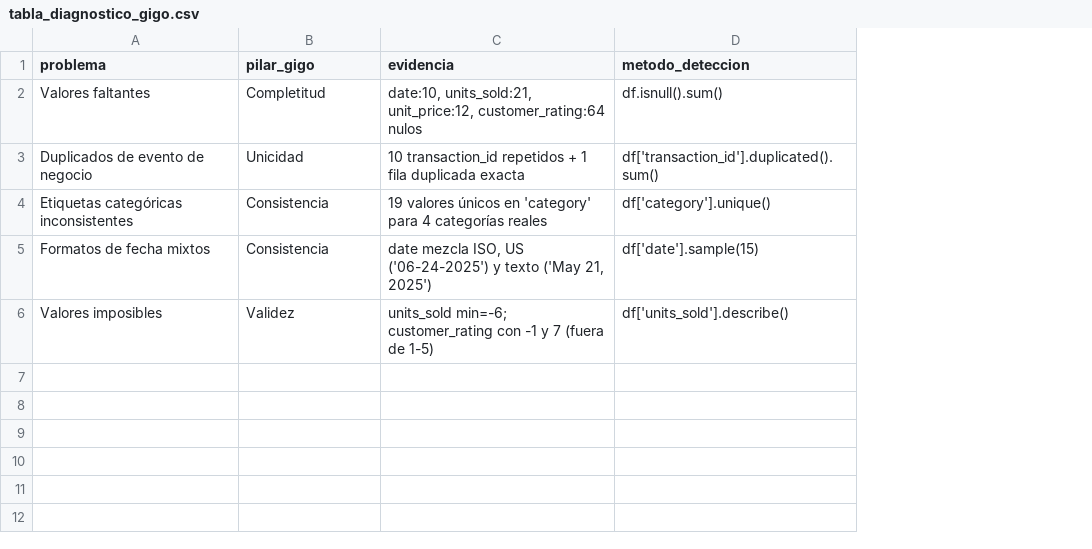
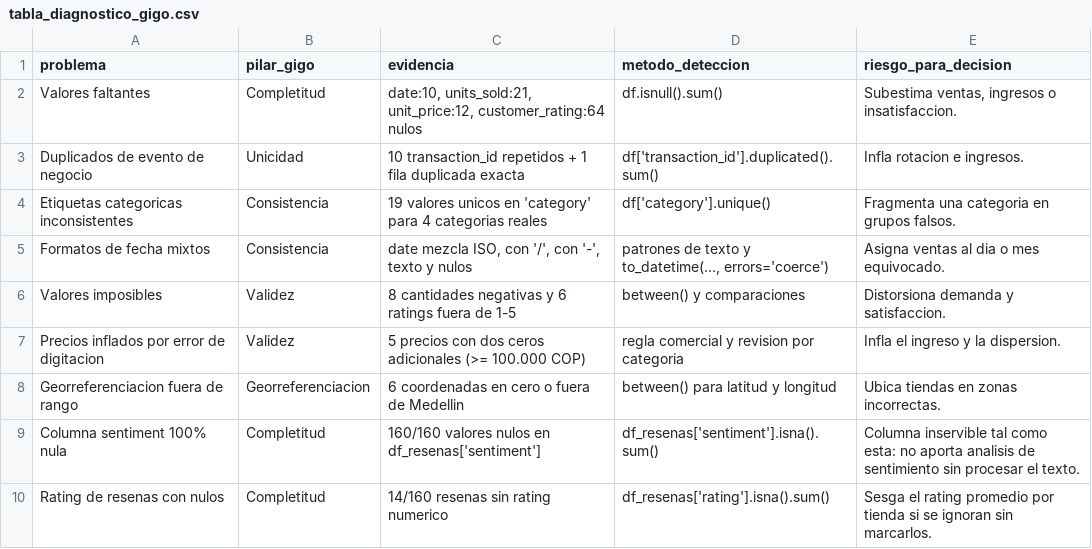
Before and after one commit to jjresher/challenge1-afj-retail, a CSV file: results/tabla_diagnostico_gigo.csv, drawn as a sheet; the diff names each change by its address in the sheet, - before the commit and + after, or states it on an @@ line.

Commit message:
docs(gigo): completar la tabla de diagnostico con las 7 filas y la columna de riesgo
La tabla en results/ tenia 5 filas sin columna de riesgo mientras la
tabla del notebook (2.1) ya tenia 7 con esa columna. Sincroniza ambas y
agrega las dos filas de calidad propias del JSON de resenas (sentiment
100% nulo, rating con 14 nulos).

```diff
--- a/results/tabla_diagnostico_gigo.csv
+++ b/results/tabla_diagnostico_gigo.csv
+column E (riesgo_para_decision), rows 2-6: Subestima ventas, ingresos o insatisfaccion. | Infla rotacion e ingresos. | Fragmenta una categoria en grupos falsos. | Asigna ventas al dia o mes equivocado. | Distorsiona demanda y satisfaccion.
-A4 (problema): Etiquetas categóricas inconsistentes
+A4 (problema): Etiquetas categoricas inconsistentes
-C4 (evidencia): 19 valores únicos en 'category' para 4 categorías reales
+C4 (evidencia): 19 valores unicos en 'category' para 4 categorias reales
-C5 (evidencia): …mezcla ISO, US ('06-24-2025') y texto ('May 21, 2025')
+C5 (evidencia): …mezcla ISO, con '/', con '-', texto y nulos
-D5 (metodo_deteccion): df['date'].sample(15)
+D5 (metodo_deteccion): patrones de texto y to_datetime(..., errors='coerce')
-C6 (evidencia): units_sold min=-6; customer_rating con -1 y 7 (fuera de 1-5)
+C6 (evidencia): 8 cantidades negativas y 6 ratings fuera de 1-5
-D6 (metodo_deteccion): df['units_sold'].describe()
+D6 (metodo_deteccion): between() y comparaciones
+row 7: Precios inflados por error de digitacion | Validez | 5 precios con dos ceros adicionales (>= 100.000 COP) | regla comercial y revision por categoria | Infla el ingreso y la dispersion.
+row 8: Georreferenciacion fuera de rango | Georreferenciacion | 6 coordenadas en cero o fuera de Medellin | between() para latitud y longitud | Ubica tiendas en zonas incorrectas.
+row 9: Columna sentiment 100% nula | Completitud | 160/160 valores nulos en df_resenas['sentiment'] | df_resenas['sentiment'].isna().sum() | Columna inservible tal como esta: no aporta analisis de sentimiento sin procesar el texto.
+row 10: Rating de resenas con nulos | Completitud | 14/160 resenas sin rating numerico | df_resenas['rating'].isna().sum() | Sesga el rating promedio por tienda si se ignoran sin marcarlos.
```
